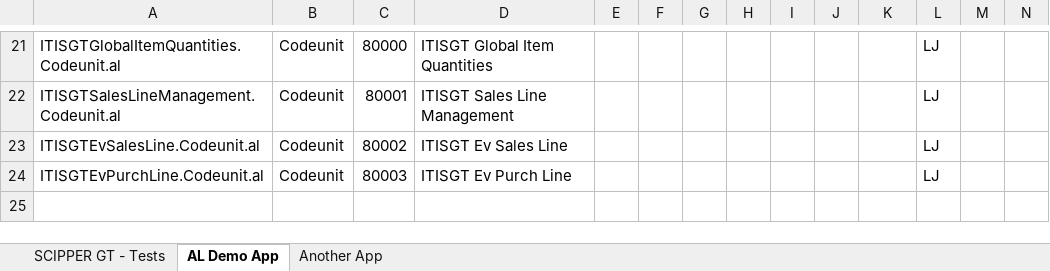
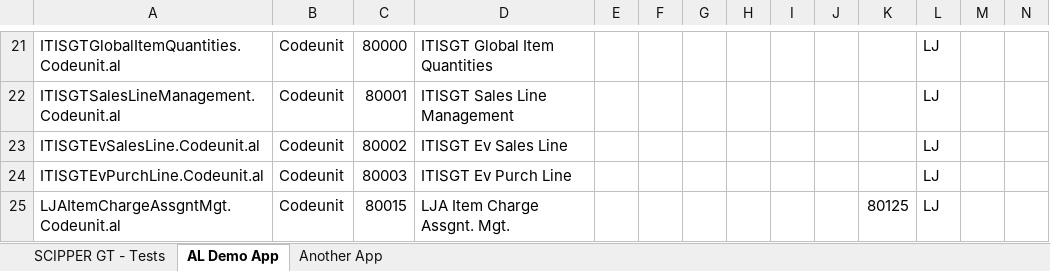
Before and after one commit to LukaszJessa/al, an Excel workbook: code/res/LJA Extensions documentations.xlsx, sheet AL Demo App, drawn as a sheet; only a part is shown, gaps mark what is left out; values as stored, in another font and other column widths than the file's, no borders; the diff names each change by its address in the sheet, - before the commit and + after, or states it on an @@ line.

```diff
--- a/code/res/LJA Extensions documentations.xlsx (sheet AL Demo App)
+++ b/code/res/LJA Extensions documentations.xlsx (sheet AL Demo App)
+row 25: LJAItemChargeAssgntMgt.Codeunit.al | Codeunit | 80015 | LJA Item Charge Assgnt. Mgt. |  |  |  |  |  |  | 80125 | LJ
```
Also changed, not shown: 4 other files.
